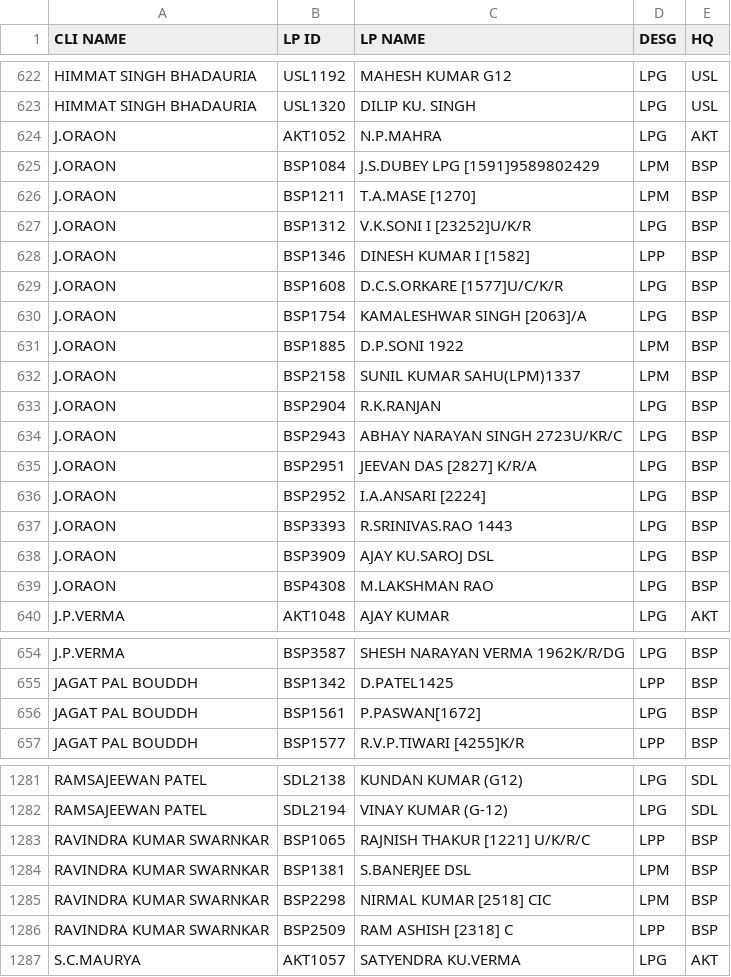
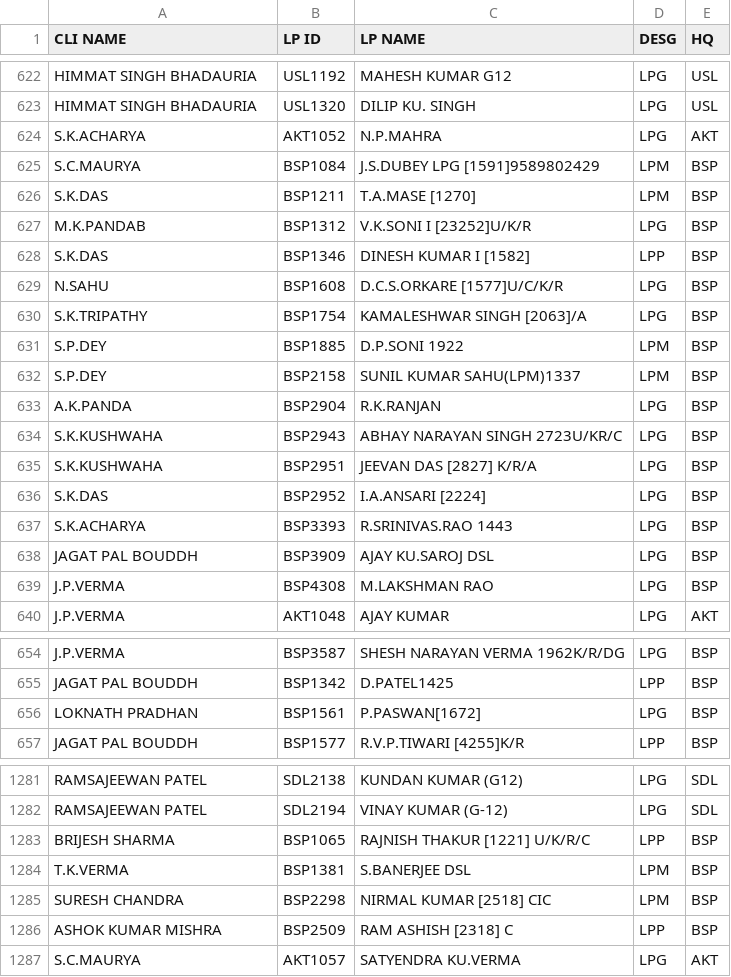
Before and after one commit to SrDeeOpBSP/BSP-Division-report, a CSV file: CLI.csv, drawn as a sheet; only a part is shown, gaps mark what is left out.

Commit message:
Add files via upload

```diff
--- a/CLI.csv
+++ b/CLI.csv
@@ -623,18 +623,18 @@ HIMMAT SINGH BHADAURIA,USL1192,MAHESH KUMAR G12,LPG,USL
 HIMMAT SINGH BHADAURIA,USL1320,DILIP KU. SINGH,LPG,USL
-J.ORAON,AKT1052,N.P.MAHRA,LPG,AKT
-J.ORAON,BSP1084,J.S.DUBEY LPG [1591]9589802429,LPM,BSP
-J.ORAON,BSP1211,T.A.MASE [1270],LPM,BSP
-J.ORAON,BSP1312,V.K.SONI I [23252]U/K/R,LPG,BSP
-J.ORAON,BSP1346,DINESH KUMAR I [1582],LPP,BSP
-J.ORAON,BSP1608,D.C.S.ORKARE [1577]U/C/K/R,LPG,BSP
-J.ORAON,BSP1754,KAMALESHWAR SINGH [2063]/A,LPG,BSP
-J.ORAON,BSP1885,D.P.SONI 1922,LPM,BSP
-J.ORAON,BSP2158,SUNIL KUMAR SAHU(LPM)1337,LPM,BSP
-J.ORAON,BSP2904,R.K.RANJAN,LPG,BSP
-J.ORAON,BSP2943,ABHAY NARAYAN SINGH 2723U/KR/C,LPG,BSP
-J.ORAON,BSP2951,JEEVAN DAS [2827] K/R/A,LPG,BSP
-J.ORAON,BSP2952,I.A.ANSARI [2224],LPG,BSP
-J.ORAON,BSP3393,R.SRINIVAS.RAO 1443,LPG,BSP
-J.ORAON,BSP3909,AJAY KU.SAROJ DSL,LPG,BSP
-J.ORAON,BSP4308,M.LAKSHMAN RAO,LPG,BSP
+S.K.ACHARYA,AKT1052,N.P.MAHRA,LPG,AKT
+S.C.MAURYA,BSP1084,J.S.DUBEY LPG [1591]9589802429,LPM,BSP
+S.K.DAS,BSP1211,T.A.MASE [1270],LPM,BSP
+M.K.PANDAB,BSP1312,V.K.SONI I [23252]U/K/R,LPG,BSP
+S.K.DAS,BSP1346,DINESH KUMAR I [1582],LPP,BSP
+N.SAHU,BSP1608,D.C.S.ORKARE [1577]U/C/K/R,LPG,BSP
+S.K.TRIPATHY,BSP1754,KAMALESHWAR SINGH [2063]/A,LPG,BSP
+S.P.DEY,BSP1885,D.P.SONI 1922,LPM,BSP
+S.P.DEY,BSP2158,SUNIL KUMAR SAHU(LPM)1337,LPM,BSP
+A.K.PANDA,BSP2904,R.K.RANJAN,LPG,BSP
+S.K.KUSHWAHA,BSP2943,ABHAY NARAYAN SINGH 2723U/KR/C,LPG,BSP
+S.K.KUSHWAHA,BSP2951,JEEVAN DAS [2827] K/R/A,LPG,BSP
+S.K.DAS,BSP2952,I.A.ANSARI [2224],LPG,BSP
+S.K.ACHARYA,BSP3393,R.SRINIVAS.RAO 1443,LPG,BSP
+JAGAT PAL BOUDDH,BSP3909,AJAY KU.SAROJ DSL,LPG,BSP
+J.P.VERMA,BSP4308,M.LAKSHMAN RAO,LPG,BSP
 J.P.VERMA,AKT1048,AJAY KUMAR,LPG,AKT
@@ -655,3 +655,3 @@ J.P.VERMA,BSP3587,SHESH NARAYAN VERMA 1962K/R/DG,LPG,BSP
 JAGAT PAL BOUDDH,BSP1342,D.PATEL1425,LPP,BSP
-JAGAT PAL BOUDDH,BSP1561,P.PASWAN[1672],LPG,BSP
+LOKNATH PRADHAN,BSP1561,P.PASWAN[1672],LPG,BSP
 JAGAT PAL BOUDDH,BSP1577,R.V.P.TIWARI [4255]K/R,LPP,BSP
@@ -1282,6 +1282,6 @@ RAMSAJEEWAN PATEL,SDL2138,KUNDAN KUMAR (G12),LPG,SDL
 RAMSAJEEWAN PATEL,SDL2194,VINAY KUMAR (G-12),LPG,SDL
-RAVINDRA KUMAR SWARNKAR,BSP1065,RAJNISH THAKUR [1221] U/K/R/C,LPP,BSP
-RAVINDRA KUMAR SWARNKAR,BSP1381,S.BANERJEE DSL,LPM,BSP
-RAVINDRA KUMAR SWARNKAR,BSP2298,NIRMAL KUMAR [2518] CIC,LPM,BSP
-RAVINDRA KUMAR SWARNKAR,BSP2509,RAM ASHISH [2318] C,LPP,BSP
+BRIJESH SHARMA,BSP1065,RAJNISH THAKUR [1221] U/K/R/C,LPP,BSP
+T.K.VERMA,BSP1381,S.BANERJEE DSL,LPM,BSP
+SURESH CHANDRA,BSP2298,NIRMAL KUMAR [2518] CIC,LPM,BSP
+ASHOK KUMAR MISHRA,BSP2509,RAM ASHISH [2318] C,LPP,BSP
 S.C.MAURYA,AKT1057,SATYENDRA KU.VERMA,LPG,AKT
```
